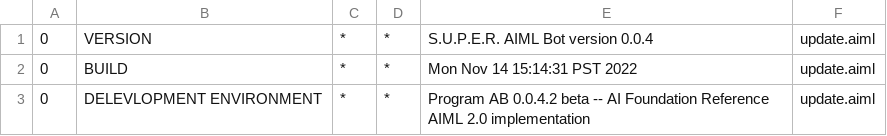
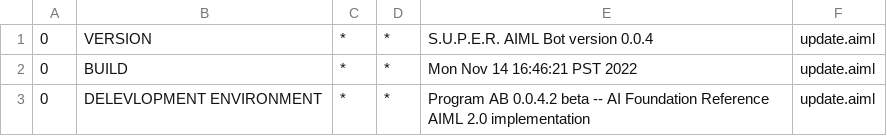
Before and after one commit to JordoRob/310lab, a CSV file: demo/src/main/resources/bots/super/aimlif/update.aiml.csv, drawn as a sheet.

```diff
--- a/demo/src/main/resources/bots/super/aimlif/update.aiml.csv
+++ b/demo/src/main/resources/bots/super/aimlif/update.aiml.csv
@@ -1,3 +1,3 @@
 0,VERSION,*,*,S.U.P.E.R. AIML Bot version 0.0.4,update.aiml
-0,BUILD,*,*,Mon Nov 14 15:14:31 PST 2022,update.aiml
+0,BUILD,*,*,Mon Nov 14 16:46:21 PST 2022,update.aiml
 0,DELEVLOPMENT ENVIRONMENT,*,*,Program AB 0.0.4.2 beta -- AI Foundation Reference AIML 2.0 implementation,update.aiml
```
Also changed, not shown: demo/target/classes/bots/super/aimlif/update.aiml.csv, 16 other files.
